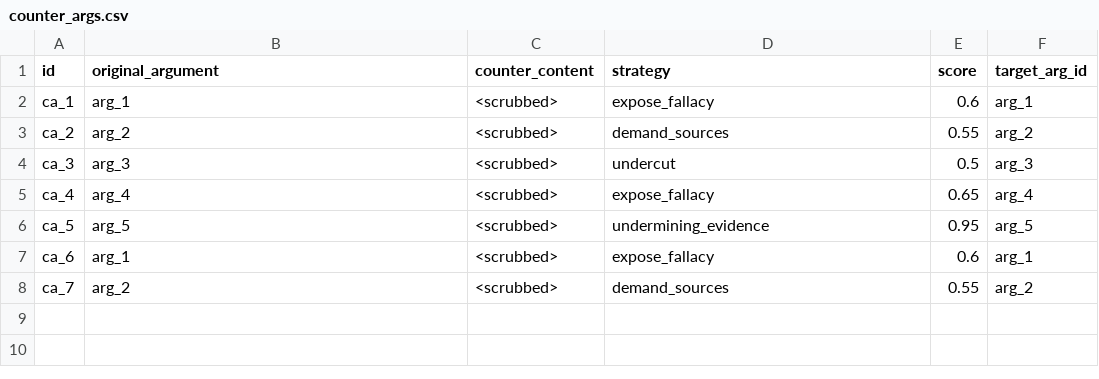
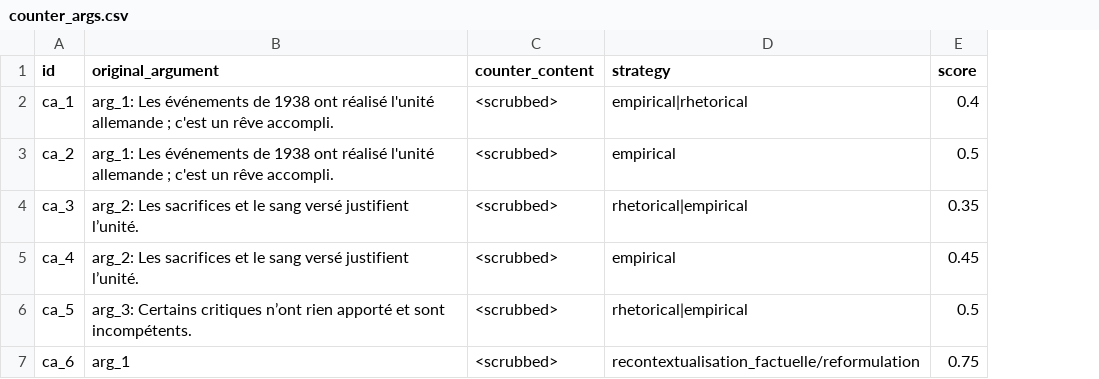
Before and after one commit to jsboigeEpita/2025-Epita-Intelligence-Symbolique, a CSV file: docs/reports/spectacular/B/csv/counter_args.csv, drawn as a sheet; the diff names each change by its address in the sheet, - before the commit and + after, or states it on an @@ line.

```diff
--- a/docs/reports/spectacular/B/csv/counter_args.csv
+++ b/docs/reports/spectacular/B/csv/counter_args.csv
-column F (target_arg_id), rows 2-7: arg_1 | arg_2 | arg_3 | arg_4 | arg_5 | arg_1
-B2 (original_argument): arg_1
+B2 (original_argument): arg_1: Les événements de 1938 ont réalisé l'unité allemande ; c'est un rêve accompli.
-D2 (strategy): expose_fallacy
+D2 (strategy): empirical|rhetorical
-E2 (score): 0.6
+E2 (score): 0.4
-B3 (original_argument): arg_2
+B3 (original_argument): arg_1: Les événements de 1938 ont réalisé l'unité allemande ; c'est un rêve accompli.
-D3 (strategy): demand_sources
+D3 (strategy): empirical
-E3 (score): 0.55
+E3 (score): 0.5
-B4 (original_argument): arg_3
+B4 (original_argument): arg_2: Les sacrifices et le sang versé justifient l’unité.
-D4 (strategy): undercut
+D4 (strategy): rhetorical|empirical
-E4 (score): 0.5
+E4 (score): 0.35
-B5 (original_argument): arg_4
+B5 (original_argument): arg_2: Les sacrifices et le sang versé justifient l’unité.
-D5 (strategy): expose_fallacy
+D5 (strategy): empirical
-E5 (score): 0.65
+E5 (score): 0.45
-B6 (original_argument): arg_5
+B6 (original_argument): arg_3: Certains critiques n’ont rien apporté et sont incompétents.
-D6 (strategy): undermining_evidence
+D6 (strategy): rhetorical|empirical
-E6 (score): 0.95
+E6 (score): 0.5
-D7 (strategy): expose_fallacy
+D7 (strategy): recontextualisation_factuelle/reformulation
-E7 (score): 0.6
+E7 (score): 0.75
-row 8: ca_7 | arg_2 | <scrubbed> | demand_sources | 0.55 | arg_2
```
Also changed, not shown: docs/reports/spectacular/A/csv/quality.csv, docs/reports/spectacular/C/csv/fallacies.csv, 44 other files.
